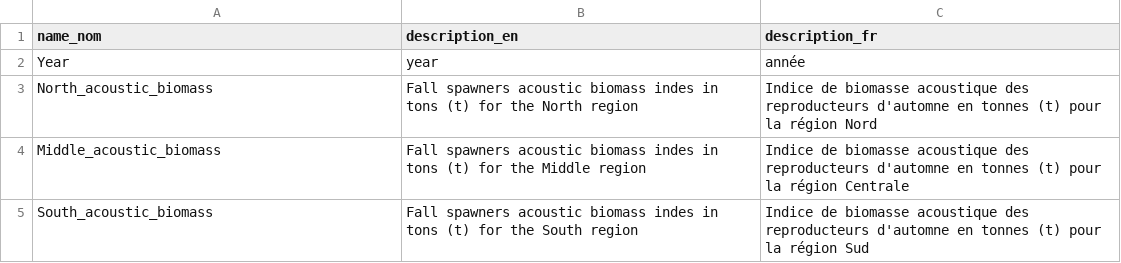
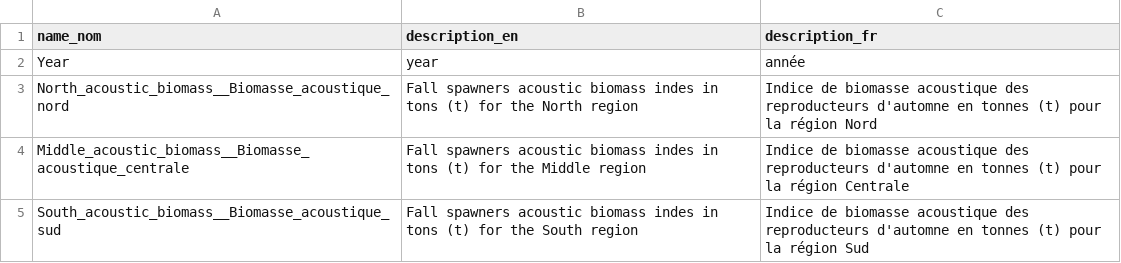
Before and after one commit to dfo-gulf-science/4T-Herring, a CSV file: 4T Spawning Grounds Acoustic Surveys/data_dictionary.csv, drawn as a sheet; the diff names each change by its address in the sheet, - before the commit and + after, or states it on an @@ line.

Commit message:
Update data_dictionary.csv
making changes to this file to include bilingual headers

```diff
--- a/4T Spawning Grounds Acoustic Surveys/data_dictionary.csv
+++ b/4T Spawning Grounds Acoustic Surveys/data_dictionary.csv
-A3 (name_nom): North_acoustic_biomass
+A3 (name_nom): North_acoustic_biomass__Biomasse_acoustique_nord
-A4 (name_nom): Middle_acoustic_biomass
+A4 (name_nom): Middle_acoustic_biomass__Biomasse_acoustique_centrale
-A5 (name_nom): South_acoustic_biomass
+A5 (name_nom): South_acoustic_biomass__Biomasse_acoustique_sud
```
